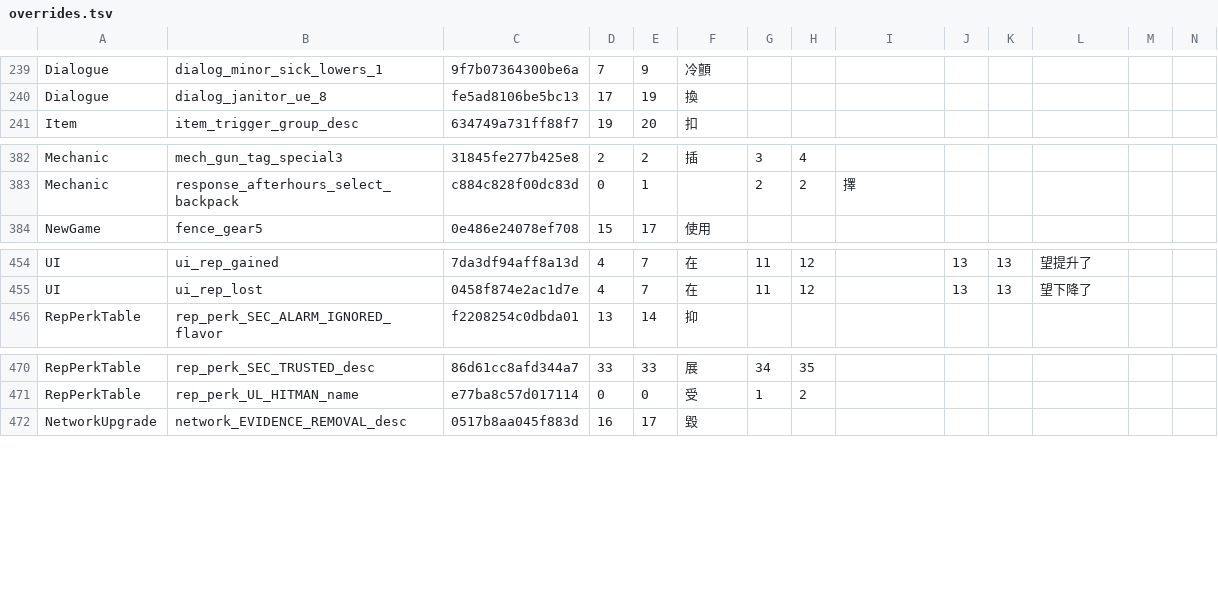
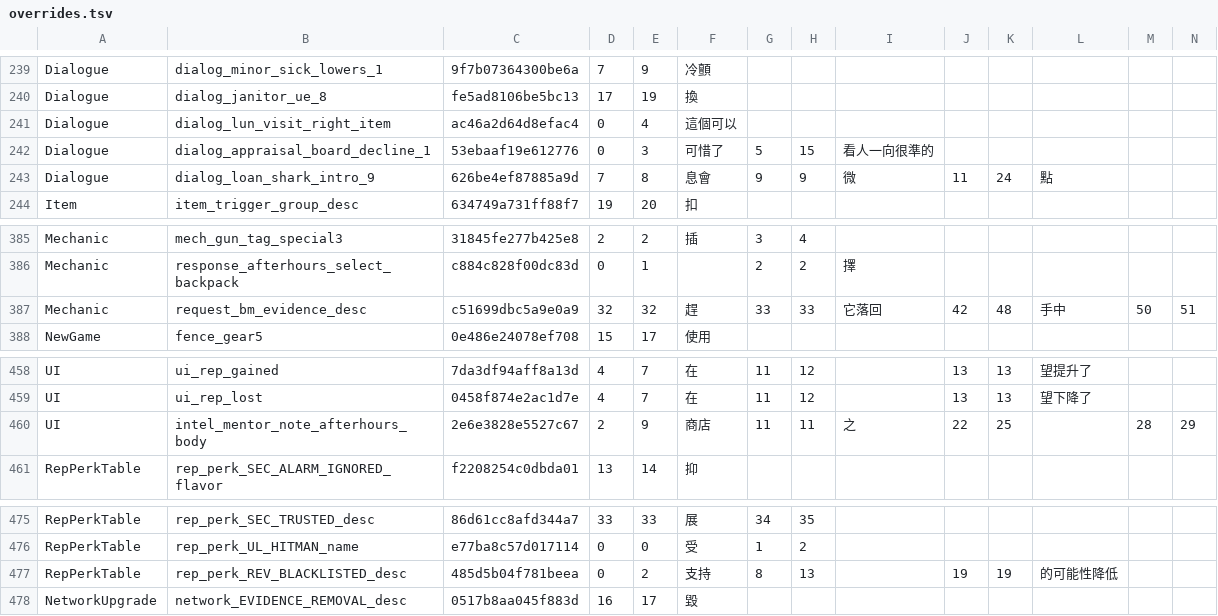
Before and after one commit to dbfoxtw/probably-stolen-demo-zh-hant, a TSV file: data/overrides.tsv, drawn as a sheet; only a part is shown, gaps mark what is left out; rows hold the shown columns only; the diff names each change by its address in the sheet, - before the commit and + after, or states it on an @@ line.

```diff
--- a/data/overrides.tsv
+++ b/data/overrides.tsv
+row 241: Dialogue | dialog_lun_visit_right_item | ac46a2d64d8efac4 | 0 | 4 | 這個可以
+row 242: Dialogue | dialog_appraisal_board_decline_1 | 53ebaaf19e612776 | 0 | 3 | 可惜了 | 5 | 15 | 看人一向很準的
+row 243: Dialogue | dialog_loan_shark_intro_9 | 626be4ef87885a9d | 7 | 8 | 息會 | 9 | 9 | 微 | 11 | 24 | 點
+row 387: Mechanic | request_bm_evidence_desc | c51699dbc5a9e0a9 | 32 | 32 | 趕 | 33 | 33 | 它落回 | 42 | 48 | 手中 | 50 | 51
+row 460: UI | intel_mentor_note_afterhours_body | 2e6e3828e5527c67 | 2 | 9 | 商店 | 11 | 11 | 之 | 22 | 25 |  | 28 | 29
+row 477: RepPerkTable | rep_perk_REV_BLACKLISTED_desc | 485d5b04f781beea | 0 | 2 | 支持 | 8 | 13 |  | 19 | 19 | 的可能性降低
```
